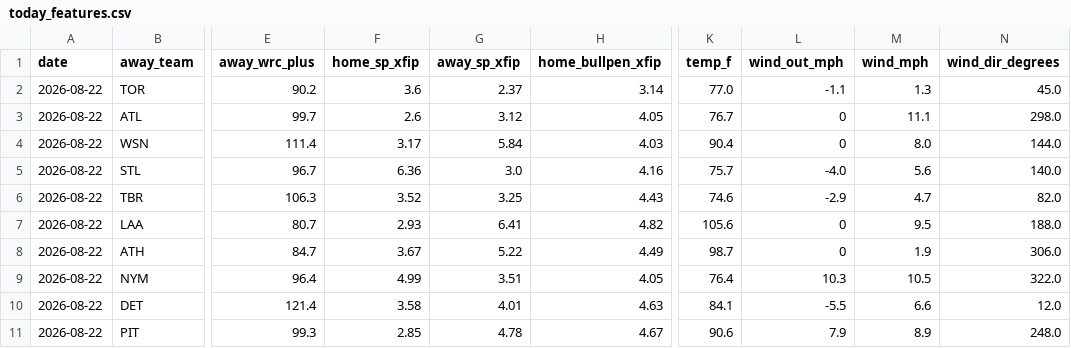
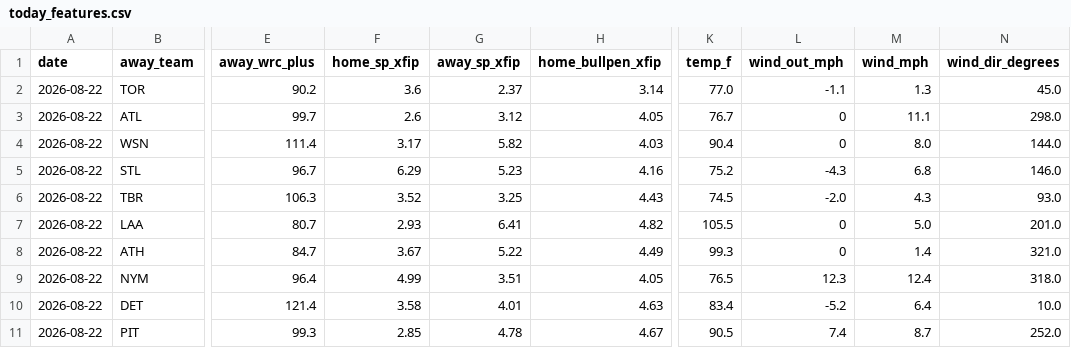
Before and after one commit to Jackstein0/atsrecipts-live-model, a CSV file: atsrecipts-upload-ready/data/processed/today_features.csv, drawn as a sheet; only a part is shown, gaps mark what is left out; the diff covers the shown part only; the diff names each change by its address in the sheet, - before the commit and + after, or states it on an @@ line.

```diff
--- a/atsrecipts-upload-ready/data/processed/today_features.csv
+++ b/atsrecipts-upload-ready/data/processed/today_features.csv
-G4 (away_sp_xfip): 5.84
+G4 (away_sp_xfip): 5.82
-F5 (home_sp_xfip): 6.36
+F5 (home_sp_xfip): 6.29
-G5 (away_sp_xfip): 3.0
+G5 (away_sp_xfip): 5.23
-K5 (temp_f): 75.7
+K5 (temp_f): 75.2
-L5 (wind_out_mph): -4.0
+L5 (wind_out_mph): -4.3
-M5 (wind_mph): 5.6
+M5 (wind_mph): 6.8
-N5 (wind_dir_degrees): 140.0
+N5 (wind_dir_degrees): 146.0
-K6 (temp_f): 74.6
+K6 (temp_f): 74.5
-L6 (wind_out_mph): -2.9
+L6 (wind_out_mph): -2.0
-M6 (wind_mph): 4.7
+M6 (wind_mph): 4.3
-N6 (wind_dir_degrees): 82.0
+N6 (wind_dir_degrees): 93.0
-K7 (temp_f): 105.6
+K7 (temp_f): 105.5
-M7 (wind_mph): 9.5
+M7 (wind_mph): 5.0
-N7 (wind_dir_degrees): 188.0
+N7 (wind_dir_degrees): 201.0
-K8 (temp_f): 98.7
+K8 (temp_f): 99.3
-M8 (wind_mph): 1.9
+M8 (wind_mph): 1.4
-N8 (wind_dir_degrees): 306.0
+N8 (wind_dir_degrees): 321.0
-K9 (temp_f): 76.4
+K9 (temp_f): 76.5
-L9 (wind_out_mph): 10.3
+L9 (wind_out_mph): 12.3
-M9 (wind_mph): 10.5
+M9 (wind_mph): 12.4
-N9 (wind_dir_degrees): 322.0
+N9 (wind_dir_degrees): 318.0
-K10 (temp_f): 84.1
+K10 (temp_f): 83.4
-L10 (wind_out_mph): -5.5
+L10 (wind_out_mph): -5.2
-M10 (wind_mph): 6.6
+M10 (wind_mph): 6.4
-N10 (wind_dir_degrees): 12.0
+N10 (wind_dir_degrees): 10.0
-K11 (temp_f): 90.6
+K11 (temp_f): 90.5
-L11 (wind_out_mph): 7.9
+L11 (wind_out_mph): 7.4
-M11 (wind_mph): 8.9
+M11 (wind_mph): 8.7
-N11 (wind_dir_degrees): 248.0
+N11 (wind_dir_degrees): 252.0
```
Also changed, not shown: 13 edited cells elsewhere in this file, atsrecipts-upload-ready/data/processed/pick_tracker_model_b.csv, atsrecipts-upload-ready/data/processed/today_board.csv, 14 other files.
